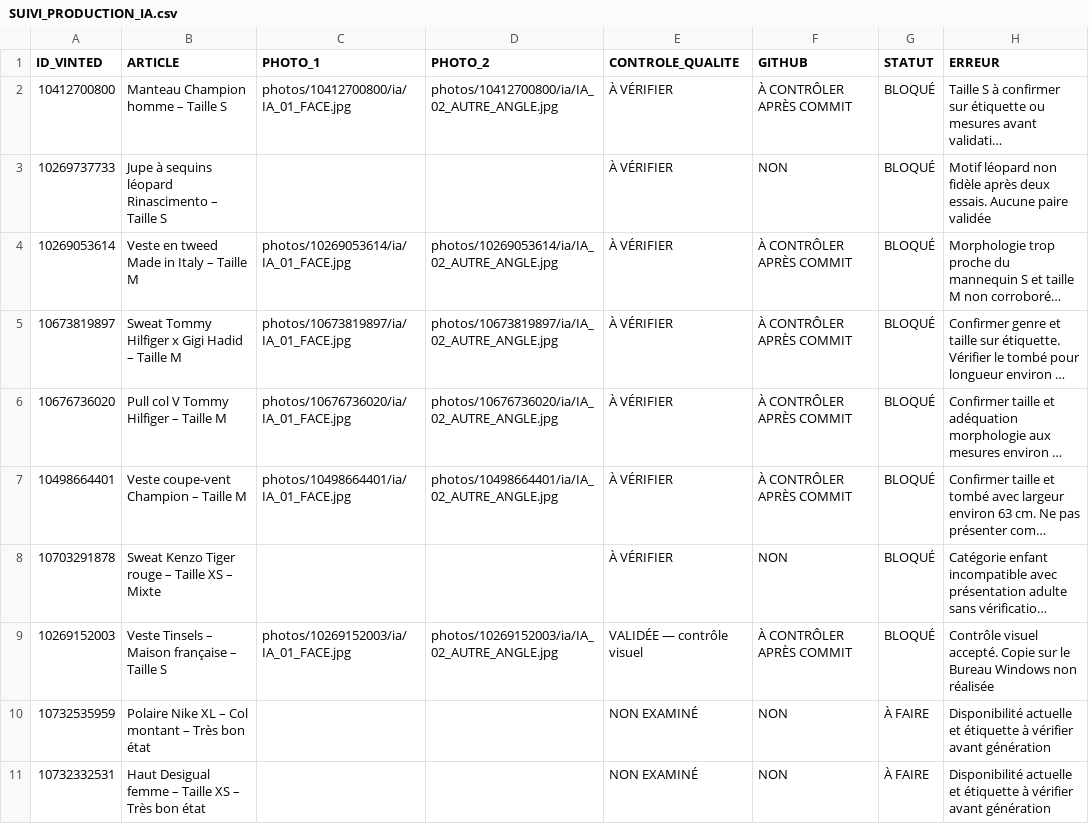
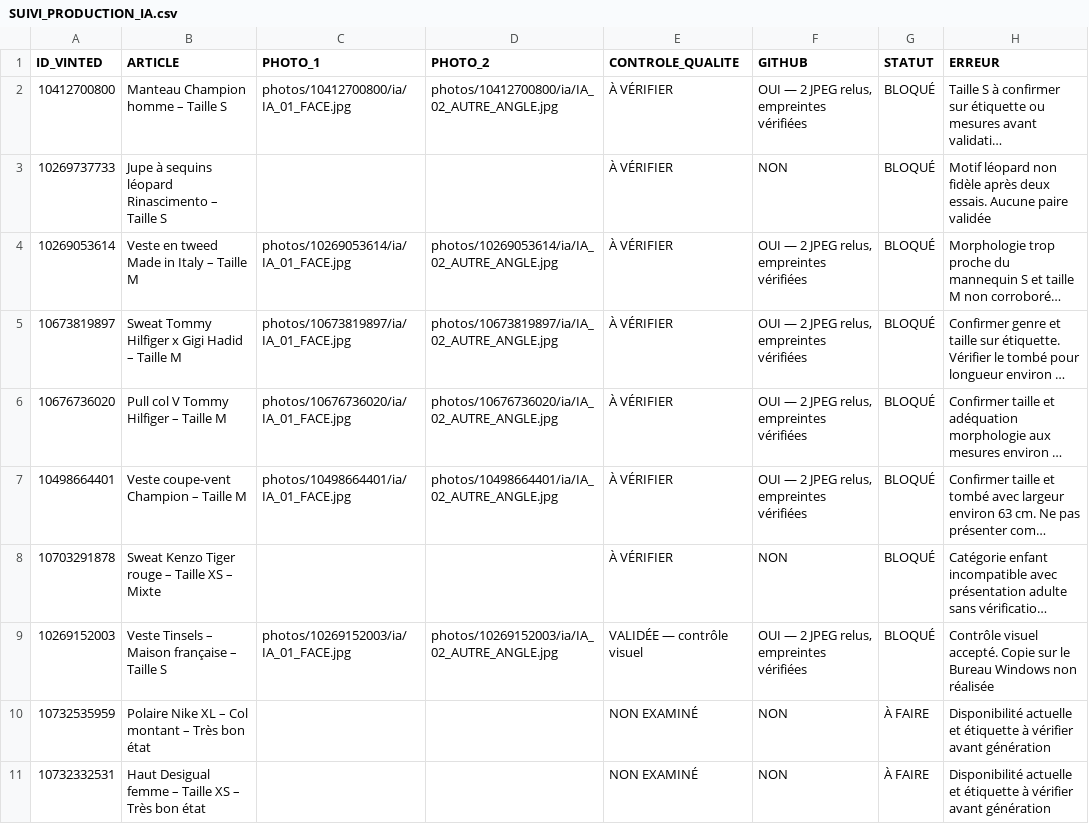
Before and after one commit to thibaudmerlin-arch/photos-annonces, a CSV file: SUIVI_PRODUCTION_IA.csv, drawn as a sheet; only a part is shown; long unchanged cells end in …; the diff names each change by its address in the sheet, - before the commit and + after, or states it on an @@ line.

Commit message:
Confirme les 12 JPEG distants et précise les blocages de validation et copie Windows

```diff
--- a/SUIVI_PRODUCTION_IA.csv
+++ b/SUIVI_PRODUCTION_IA.csv
-F2 (GITHUB): À CONTRÔLER APRÈS COMMIT
+F2 (GITHUB): OUI — 2 JPEG relus, empreintes vérifiées
-F4:F7 (GITHUB): À CONTRÔLER APRÈS COMMIT
+F4:F7 (GITHUB): OUI — 2 JPEG relus, empreintes vérifiées
-F9 (GITHUB): À CONTRÔLER APRÈS COMMIT
+F9 (GITHUB): OUI — 2 JPEG relus, empreintes vérifiées
```
Also changed, not shown: 3 other files.
